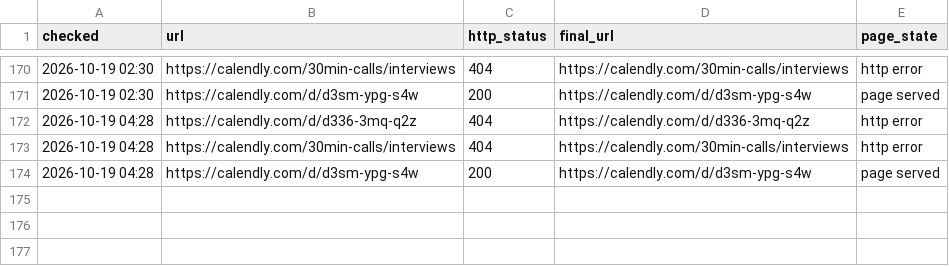
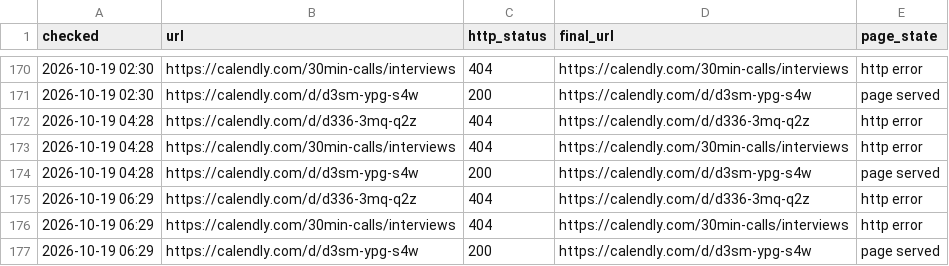
Before and after one commit to Dutchosintguy/X-phising-campaign-monitor, a CSV file: data/calendly_watch.csv, drawn as a sheet; only a part is shown, gaps mark what is left out.

```diff
--- a/data/calendly_watch.csv
+++ b/data/calendly_watch.csv
@@ -174 +174,4 @@ checked,url,http_status,final_url,page_state
 2026-10-19 04:28,https://calendly.com/d/d3sm-ypg-s4w,200,https://calendly.com/d/d3sm-ypg-s4w,page served
+2026-10-19 06:29,https://calendly.com/d/d336-3mq-q2z,404,https://calendly.com/d/d336-3mq-q2z,http error
+2026-10-19 06:29,https://calendly.com/30min-calls/interviews,404,https://calendly.com/30min-calls/interviews,http error
+2026-10-19 06:29,https://calendly.com/d/d3sm-ypg-s4w,200,https://calendly.com/d/d3sm-ypg-s4w,page served
```
Also changed, not shown: data/alerts.csv, data/heartbeat.csv, 9 other files.
